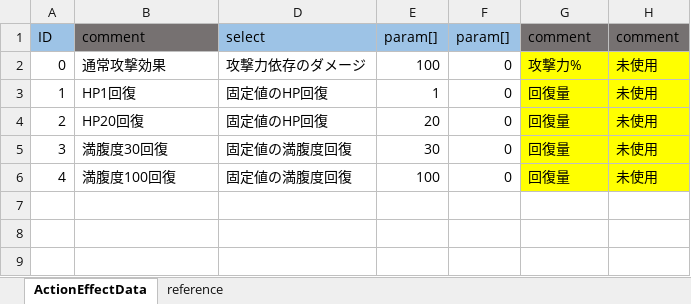
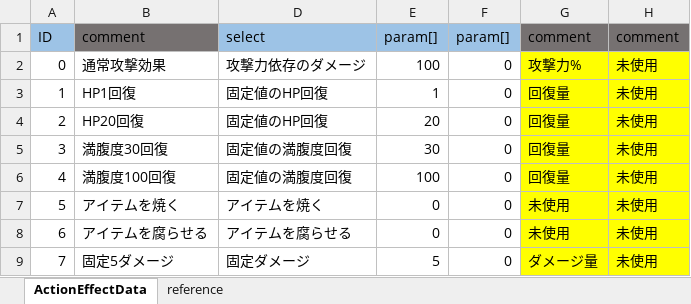
Before and after one commit to nobuRogue/2DRoguelikeAlfa, an Excel workbook: Assets/Resources/MasterData/ActionEffectData.xlsx, sheet ActionEffectData, drawn as a sheet; values as stored, in another font and other column widths than the file's, no borders; the diff names each change by its address in the sheet, - before the commit and + after, or states it on an @@ line.

Commit message:
アイテム焼き、腐り、固定ダメージ効果実装

```diff
--- a/Assets/Resources/MasterData/ActionEffectData.xlsx (sheet ActionEffectData)
+++ b/Assets/Resources/MasterData/ActionEffectData.xlsx (sheet ActionEffectData)
+row 7: 5 | アイテムを焼く | アイテムを焼く | 0 | 0 | 未使用 | 未使用
+row 8: 6 | アイテムを腐らせる | アイテムを腐らせる | 0 | 0 | 未使用 | 未使用
+row 9: 7 | 固定5ダメージ | 固定ダメージ | 5 | 0 | ダメージ量 | 未使用
```
Also changed, not shown: sheet reference, hidden cells, Assets/Resources/MasterData/ActionData.xlsx, Assets/Resources/MasterData/CharacterData.xlsx, 17 other files.
